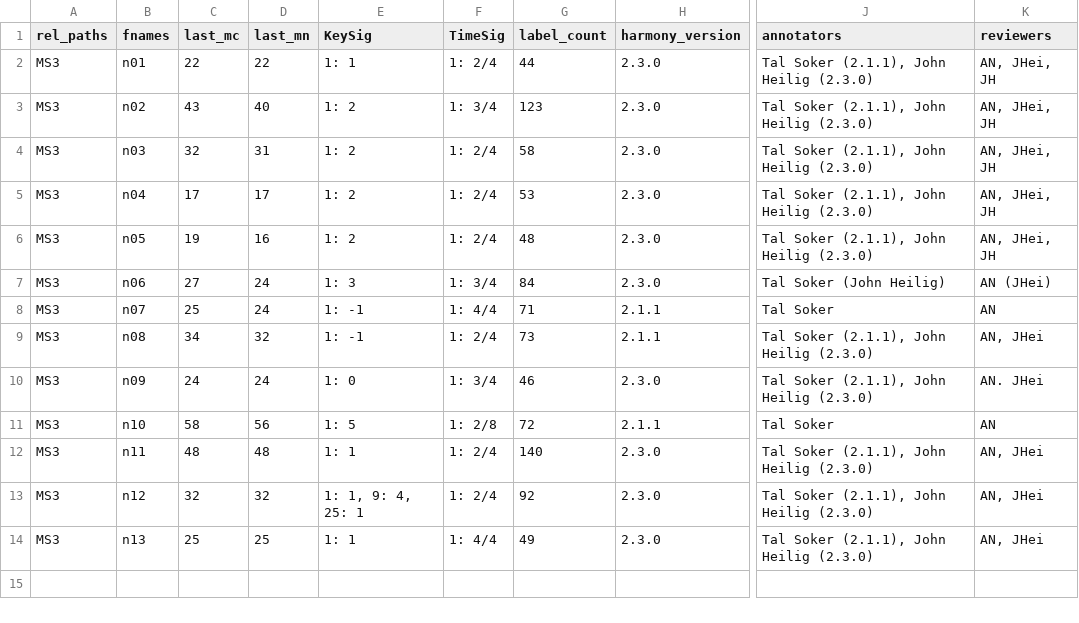
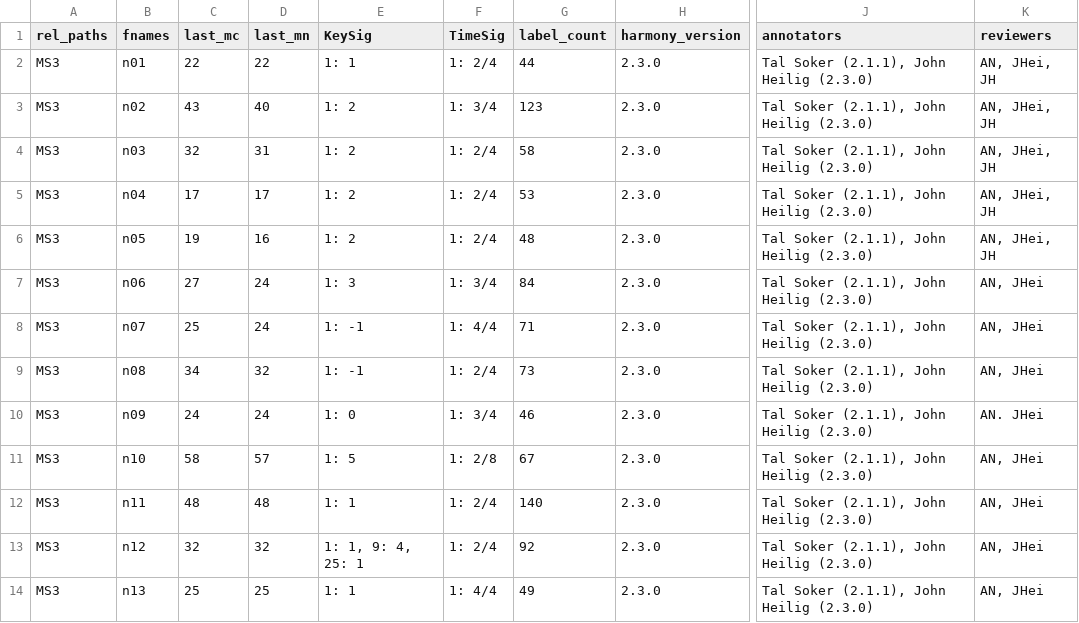
Before and after one commit to DCMLab/schumann_kinderszenen, a TSV file: metadata.tsv, drawn as a sheet; only a part is shown, gaps mark what is left out; the diff names each change by its address in the sheet, - before the commit and + after, or states it on an @@ line.

```diff
--- a/metadata.tsv
+++ b/metadata.tsv
-J7 (annotators): Tal Soker (John Heilig)
+J7 (annotators): Tal Soker (2.1.1), John Heilig (2.3.0)
-K7 (reviewers): AN (JHei)
+K7 (reviewers): AN, JHei
-H8:H9 (harmony_version): 2.1.1
+H8:H9 (harmony_version): 2.3.0
-J8 (annotators): Tal Soker
+J8 (annotators): Tal Soker (2.1.1), John Heilig (2.3.0)
-K8 (reviewers): AN
+K8 (reviewers): AN, JHei
-D11 (last_mn): 56
+D11 (last_mn): 57
-G11 (label_count): 72
+G11 (label_count): 67
-H11 (harmony_version): 2.1.1
+H11 (harmony_version): 2.3.0
-J11 (annotators): Tal Soker
+J11 (annotators): Tal Soker (2.1.1), John Heilig (2.3.0)
-K11 (reviewers): AN
+K11 (reviewers): AN, JHei
```
Also changed, not shown: harmonies/n06.tsv, harmonies/n10.tsv, 4 other files.
